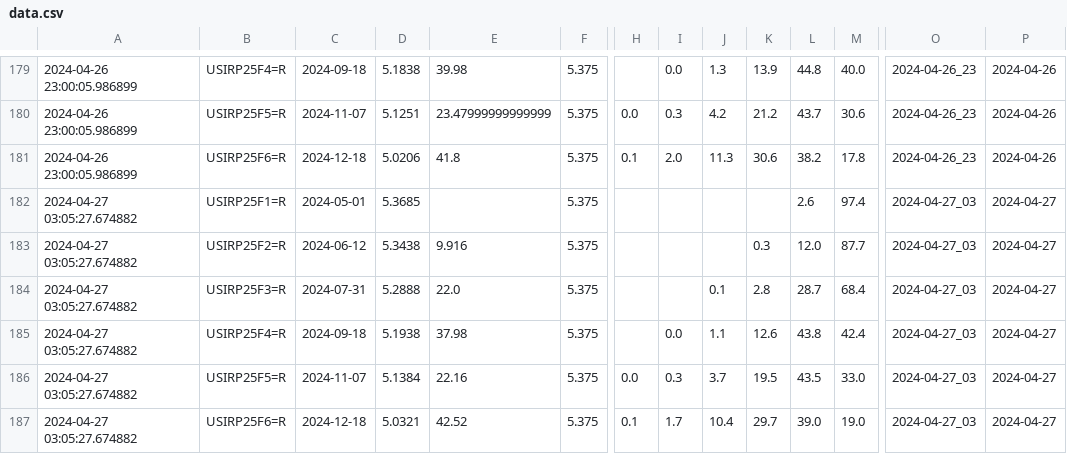
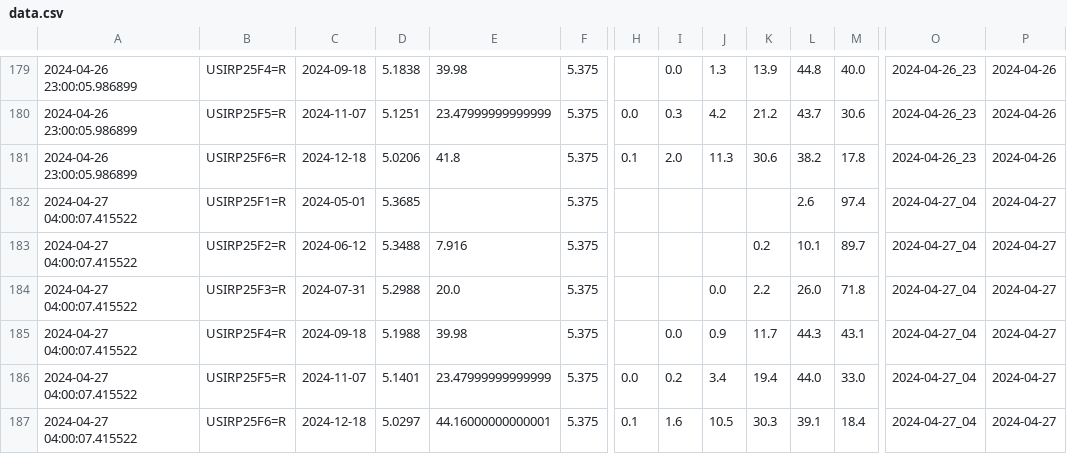
Before and after one commit to etq-quant/irpr-dashboard, a CSV file: data/data.csv, drawn as a sheet; only a part is shown, gaps mark what is left out; removed rows and columns are numbered as before the commit, all else as after; rows hold the shown columns only; the diff names each change by its address in the sheet, - before the commit and + after, or states it on an @@ line.

```diff
--- a/data/data.csv
+++ b/data/data.csv
-A182: 2024-04-27 03:05:27.674882
+A182: 2024-04-27 04:00:07.415522
-O182: 2024-04-27_03
+O182: 2024-04-27_04
-row 183: 2024-04-27 03:05:27.674882 | USIRP25F2=R | 2024-06-12 | 5.3438 | 9.916 | 5.375 |  |  |  | 0.3 | 12.0 | 87.7 | 2024-04-27_03 | 2024-04-27
-row 184: 2024-04-27 03:05:27.674882 | USIRP25F3=R | 2024-07-31 | 5.2888 | 22.0 | 5.375 |  |  | 0.1 | 2.8 | 28.7 | 68.4 | 2024-04-27_03 | 2024-04-27
-row 185: 2024-04-27 03:05:27.674882 | USIRP25F4=R | 2024-09-18 | 5.1938 | 37.98 | 5.375 |  | 0.0 | 1.1 | 12.6 | 43.8 | 42.4 | 2024-04-27_03 | 2024-04-27
+row 183: 2024-04-27 04:00:07.415522 | USIRP25F2=R | 2024-06-12 | 5.3488 | 7.916 | 5.375 |  |  |  | 0.2 | 10.1 | 89.7 | 2024-04-27_04 | 2024-04-27
+row 184: 2024-04-27 04:00:07.415522 | USIRP25F3=R | 2024-07-31 | 5.2988 | 20.0 | 5.375 |  |  | 0.0 | 2.2 | 26.0 | 71.8 | 2024-04-27_04 | 2024-04-27
+row 185: 2024-04-27 04:00:07.415522 | USIRP25F4=R | 2024-09-18 | 5.1988 | 39.98 | 5.375 |  | 0.0 | 0.9 | 11.7 | 44.3 | 43.1 | 2024-04-27_04 | 2024-04-27
-A186: 2024-04-27 03:05:27.674882
+A186: 2024-04-27 04:00:07.415522
-D186: 5.1384
+D186: 5.1401
-E186: 22.16
+E186: 23.47999999999999
-I186: 0.3
+I186: 0.2
-J186: 3.7
+J186: 3.4
-K186: 19.5
+K186: 19.4
-L186: 43.5
+L186: 44.0
-O186: 2024-04-27_03
+O186: 2024-04-27_04
-row 187: 2024-04-27 03:05:27.674882 | USIRP25F6=R | 2024-12-18 | 5.0321 | 42.52 | 5.375 | 0.1 | 1.7 | 10.4 | 29.7 | 39.0 | 19.0 | 2024-04-27_03 | 2024-04-27
+row 187: 2024-04-27 04:00:07.415522 | USIRP25F6=R | 2024-12-18 | 5.0297 | 44.16000000000001 | 5.375 | 0.1 | 1.6 | 10.5 | 30.3 | 39.1 | 18.4 | 2024-04-27_04 | 2024-04-27
```
Also changed, not shown: data/ldata.csv, 1 other file.
